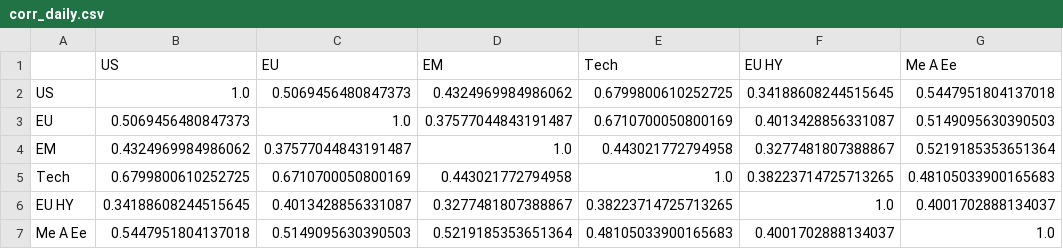
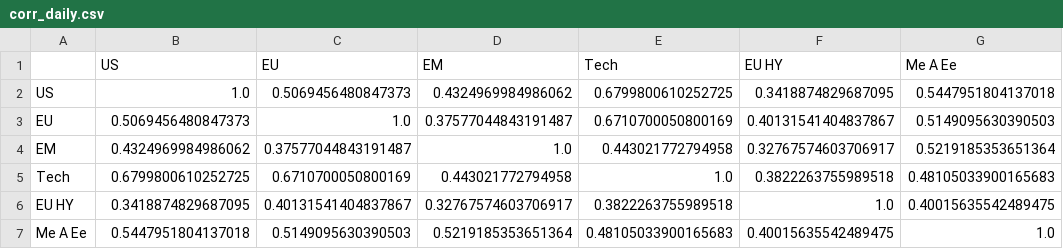
Before and after one commit to donutseater97/Sbronze, a CSV file: data/analytics/corr_daily.csv, drawn as a sheet.

```diff
--- a/data/analytics/corr_daily.csv
+++ b/data/analytics/corr_daily.csv
@@ -1,7 +1,7 @@
 ,US,EU,EM,Tech,EU HY,Me A Ee
-US,1.0,0.5069456480847373,0.4324969984986062,0.6799800610252725,0.34188608244515645,0.5447951804137018
-EU,0.5069456480847373,1.0,0.37577044843191487,0.6710700050800169,0.4013428856331087,0.5149095630390503
-EM,0.4324969984986062,0.37577044843191487,1.0,0.443021772794958,0.3277481807388867,0.5219185353651364
-Tech,0.6799800610252725,0.6710700050800169,0.443021772794958,1.0,0.38223714725713265,0.48105033900165683
-EU HY,0.34188608244515645,0.4013428856331087,0.3277481807388867,0.38223714725713265,1.0,0.4001702888134037
-Me A Ee,0.5447951804137018,0.5149095630390503,0.5219185353651364,0.48105033900165683,0.4001702888134037,1.0
+US,1.0,0.5069456480847373,0.4324969984986062,0.6799800610252725,0.3418874829687095,0.5447951804137018
+EU,0.5069456480847373,1.0,0.37577044843191487,0.6710700050800169,0.40131541404837867,0.5149095630390503
+EM,0.4324969984986062,0.37577044843191487,1.0,0.443021772794958,0.32767574603706917,0.5219185353651364
+Tech,0.6799800610252725,0.6710700050800169,0.443021772794958,1.0,0.3822263755989518,0.48105033900165683
+EU HY,0.3418874829687095,0.40131541404837867,0.32767574603706917,0.3822263755989518,1.0,0.40015635542489475
+Me A Ee,0.5447951804137018,0.5149095630390503,0.5219185353651364,0.48105033900165683,0.40015635542489475,1.0
```
Also changed, not shown: data/analytics/corr_monthly.csv, data/analytics/cov_monthly.csv, 15 other files.
